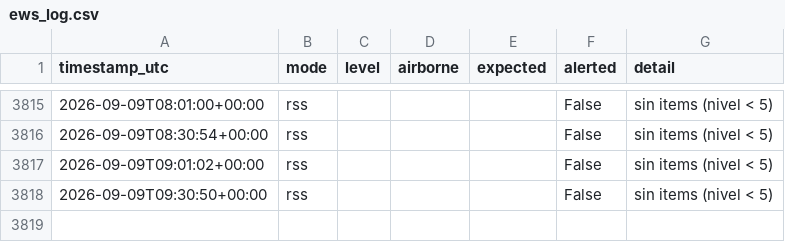
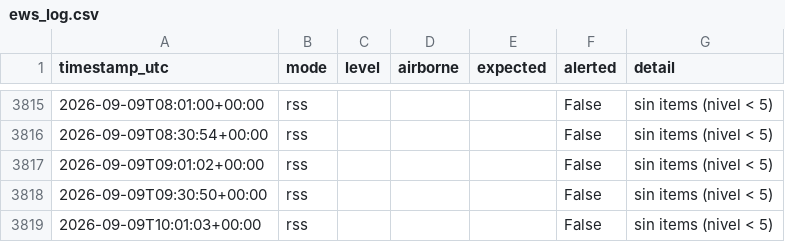
Before and after one commit to torresl-cmyk/EWS-Monitor, a CSV file: ews_log.csv, drawn as a sheet; only a part is shown, gaps mark what is left out; the diff names each change by its address in the sheet, - before the commit and + after, or states it on an @@ line.

Commit message:
ews: update state/log

```diff
--- a/ews_log.csv
+++ b/ews_log.csv
+row 3819: 2026-09-09T10:01:03+00:00 | rss |  |  |  | False | sin items (nivel < 5)
```
